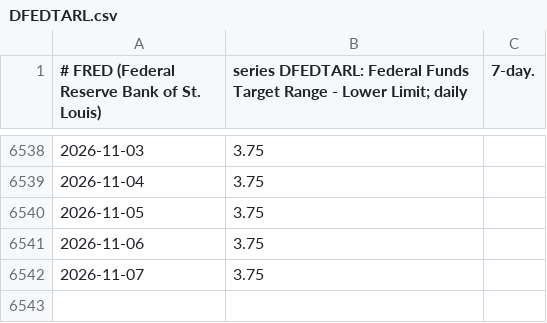
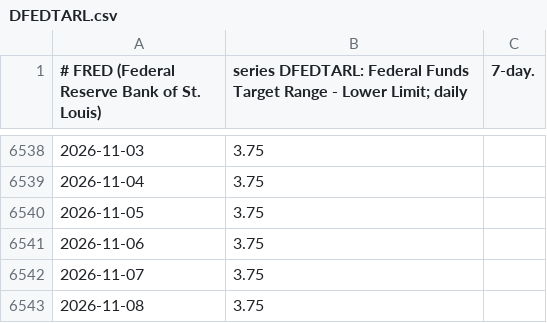
Before and after one commit to TerryJDeveau/ratesplot, a CSV file: ratesplot/data/fred/DFEDTARL.csv, drawn as a sheet; only a part is shown, gaps mark what is left out; the diff names each change by its address in the sheet, - before the commit and + after, or states it on an @@ line.

```diff
--- a/ratesplot/data/fred/DFEDTARL.csv
+++ b/ratesplot/data/fred/DFEDTARL.csv
+row 6543: 2026-11-08 | 3.75
```
Also changed, not shown: ratesplot/data/fred/DFEDTARU.csv.
